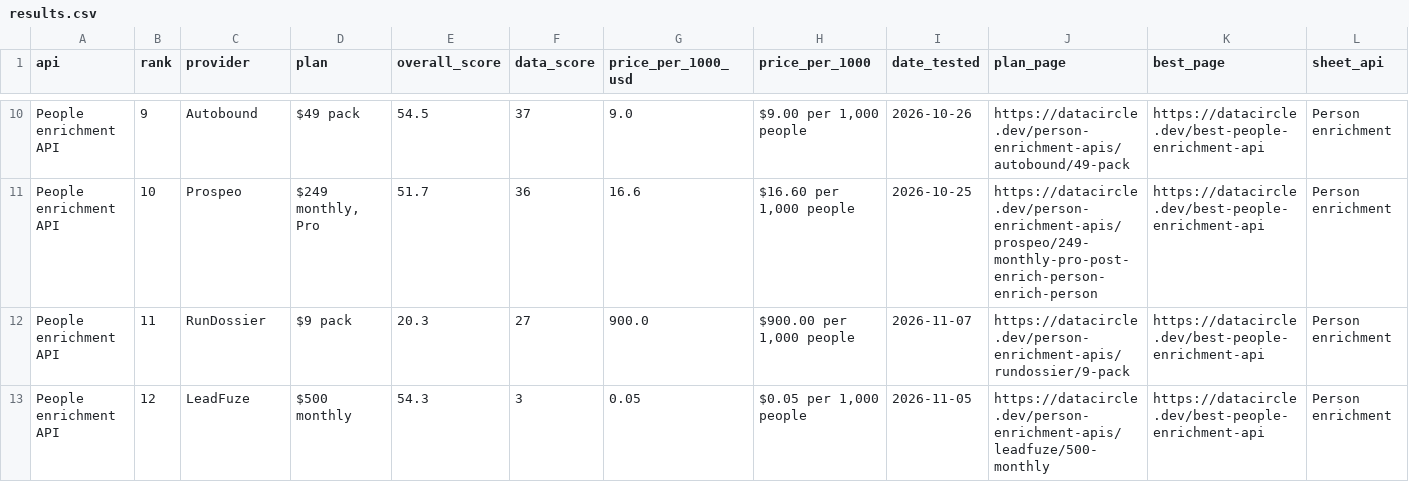
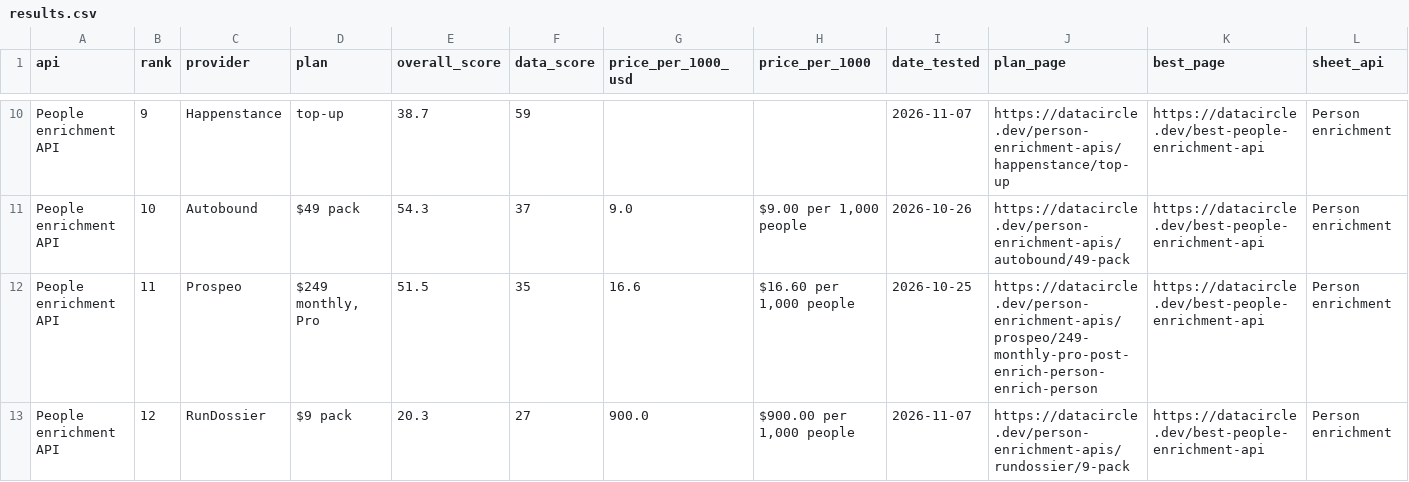
Before and after one commit to waynehamadi/best-people-enrichment-api, a CSV file: results.csv, drawn as a sheet; only a part is shown, gaps mark what is left out; the diff covers the shown part only; the diff names each change by its address in the sheet, - before the commit and + after, or states it on an @@ line.

Commit message:
Benchmark results from datacircle.dev

```diff
--- a/results.csv
+++ b/results.csv
-C10 (provider): Autobound
+C10 (provider): Happenstance
-D10 (plan): $49 pack
+D10 (plan): top-up
-E10 (overall_score): 54.5
+E10 (overall_score): 38.7
-F10 (data_score): 37
+F10 (data_score): 59
-G10 (price_per_1000_usd): 9.0
+G10 (price_per_1000_usd): (empty)
-H10 (price_per_1000): $9.00 per 1,000 people
+H10 (price_per_1000): (empty)
-I10 (date_tested): 2026-10-26
+I10 (date_tested): 2026-11-07
-J10 (plan_page): https://datacircle.dev/person-enrichment-apis/autobound/49-pack
+J10 (plan_page): https://datacircle.dev/person-enrichment-apis/happenstance/top-up
-C11 (provider): Prospeo
+C11 (provider): Autobound
-D11 (plan): $249 monthly, Pro
+D11 (plan): $49 pack
-E11 (overall_score): 51.7
+E11 (overall_score): 54.3
-F11 (data_score): 36
+F11 (data_score): 37
-G11 (price_per_1000_usd): 16.6
+G11 (price_per_1000_usd): 9.0
-H11 (price_per_1000): $16.60 per 1,000 people
+H11 (price_per_1000): $9.00 per 1,000 people
-I11 (date_tested): 2026-10-25
+I11 (date_tested): 2026-10-26
-J11 (plan_page): https://datacircle.dev/person-enrichment-apis/prospeo/249-monthly-pro-post-enrich-person-enrich-person
+J11 (plan_page): https://datacircle.dev/person-enrichment-apis/autobound/49-pack
-C12 (provider): RunDossier
+C12 (provider): Prospeo
-D12 (plan): $9 pack
+D12 (plan): $249 monthly, Pro
-E12 (overall_score): 20.3
+E12 (overall_score): 51.5
-F12 (data_score): 27
+F12 (data_score): 35
-G12 (price_per_1000_usd): 900.0
+G12 (price_per_1000_usd): 16.6
-H12 (price_per_1000): $900.00 per 1,000 people
+H12 (price_per_1000): $16.60 per 1,000 people
-I12 (date_tested): 2026-11-07
+I12 (date_tested): 2026-10-25
-J12 (plan_page): https://datacircle.dev/person-enrichment-apis/rundossier/9-pack
+J12 (plan_page): https://datacircle.dev/person-enrichment-apis/prospeo/249-monthly-pro-post-enrich-person-enrich-person
-C13 (provider): LeadFuze
+C13 (provider): RunDossier
-D13 (plan): $500 monthly
+D13 (plan): $9 pack
-E13 (overall_score): 54.3
+E13 (overall_score): 20.3
-F13 (data_score): 3
+F13 (data_score): 27
-G13 (price_per_1000_usd): 0.05
+G13 (price_per_1000_usd): 900.0
-H13 (price_per_1000): $0.05 per 1,000 people
+H13 (price_per_1000): $900.00 per 1,000 people
-I13 (date_tested): 2026-11-05
+I13 (date_tested): 2026-11-07
-J13 (plan_page): https://datacircle.dev/person-enrichment-apis/leadfuze/500-monthly
+J13 (plan_page): https://datacircle.dev/person-enrichment-apis/rundossier/9-pack
```
Also changed, not shown: 2 added rows and 124 edited cells elsewhere in this file, 1 other file.
